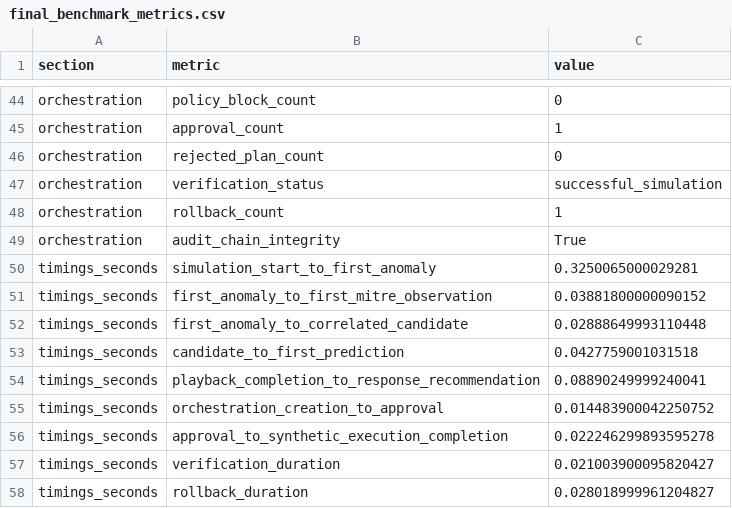
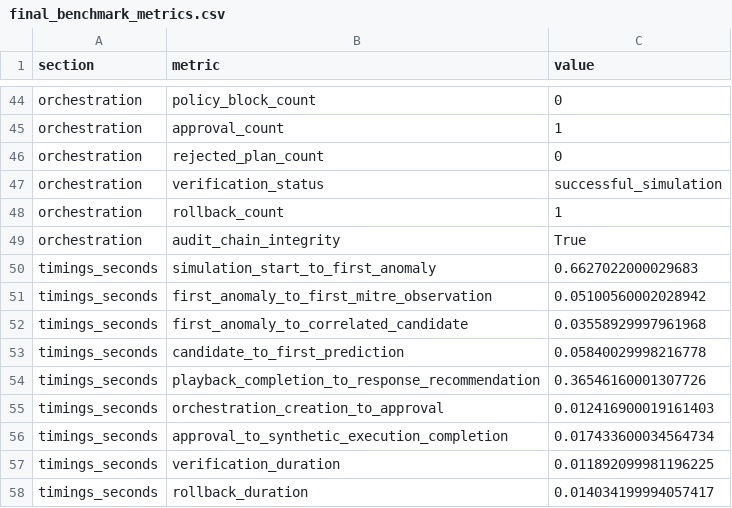
Before and after one commit to Ranjith-7777/AegisTwin, a CSV file: reports/final_benchmark_metrics.csv, drawn as a sheet; only a part is shown, gaps mark what is left out.

```diff
--- a/reports/final_benchmark_metrics.csv
+++ b/reports/final_benchmark_metrics.csv
@@ -49,10 +49,10 @@ orchestration,rollback_count,1
 orchestration,audit_chain_integrity,True
-timings_seconds,simulation_start_to_first_anomaly,0.3250065000029281
-timings_seconds,first_anomaly_to_first_mitre_observation,0.03881800000090152
-timings_seconds,first_anomaly_to_correlated_candidate,0.02888649993110448
-timings_seconds,candidate_to_first_prediction,0.0427759001031518
-timings_seconds,playback_completion_to_response_recommendation,0.08890249999240041
-timings_seconds,orchestration_creation_to_approval,0.014483900042250752
-timings_seconds,approval_to_synthetic_execution_completion,0.022246299893595278
-timings_seconds,verification_duration,0.021003900095820427
-timings_seconds,rollback_duration,0.028018999961204827
+timings_seconds,simulation_start_to_first_anomaly,0.6627022000029683
+timings_seconds,first_anomaly_to_first_mitre_observation,0.05100560002028942
+timings_seconds,first_anomaly_to_correlated_candidate,0.03558929997961968
+timings_seconds,candidate_to_first_prediction,0.05840029998216778
+timings_seconds,playback_completion_to_response_recommendation,0.36546160001307726
+timings_seconds,orchestration_creation_to_approval,0.012416900019161403
+timings_seconds,approval_to_synthetic_execution_completion,0.017433600034564734
+timings_seconds,verification_duration,0.011892099981196225
+timings_seconds,rollback_duration,0.014034199994057417
```
Also changed, not shown: 46 other files.
